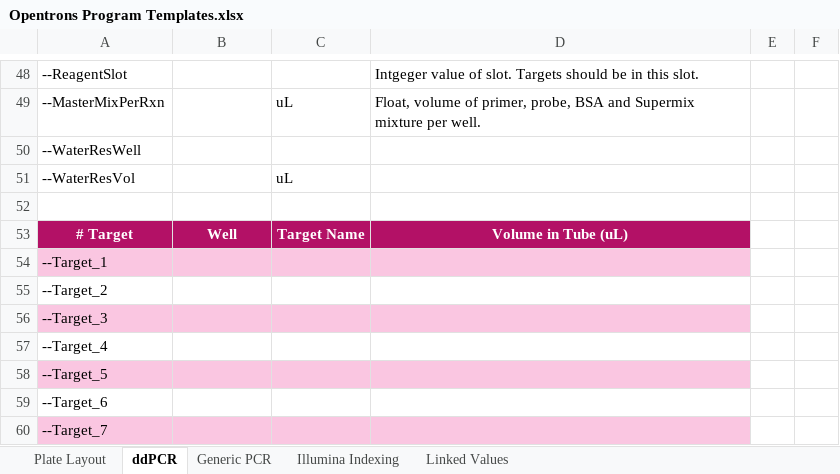
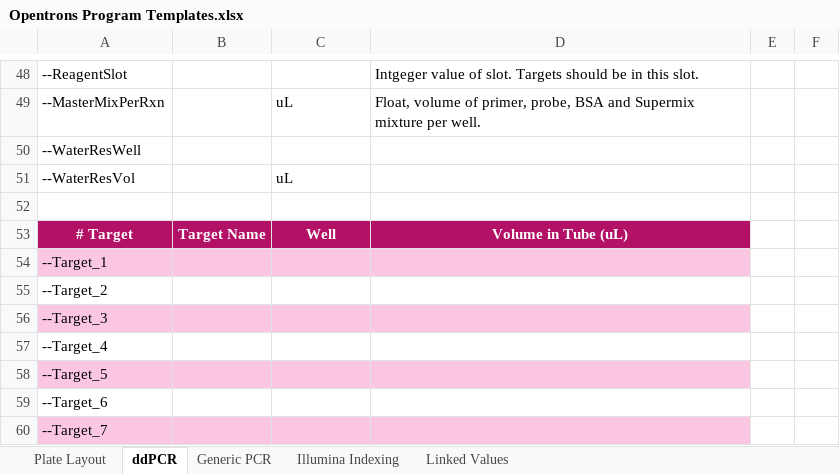
Before and after one commit to Gaorav-Gupta-Lab/Opentrons_Programs, an Excel workbook: Docs/Opentrons Program Templates.xlsx, sheet ddPCR, drawn as a sheet; only a part is shown, gaps mark what is left out; values as stored, in another font and other column widths than the file's, no borders; conditional formats and table styles not drawn; the diff names each change by its address in the sheet, - before the commit and + after, or states it on an @@ line.

```diff
--- a/Docs/Opentrons Program Templates.xlsx (sheet ddPCR)
+++ b/Docs/Opentrons Program Templates.xlsx (sheet ddPCR)
-B53: Well
+B53: Target Name
-C53: Target Name
+C53: Well
```
Also changed, not shown: sheet Generic PCR, 1 other file.
